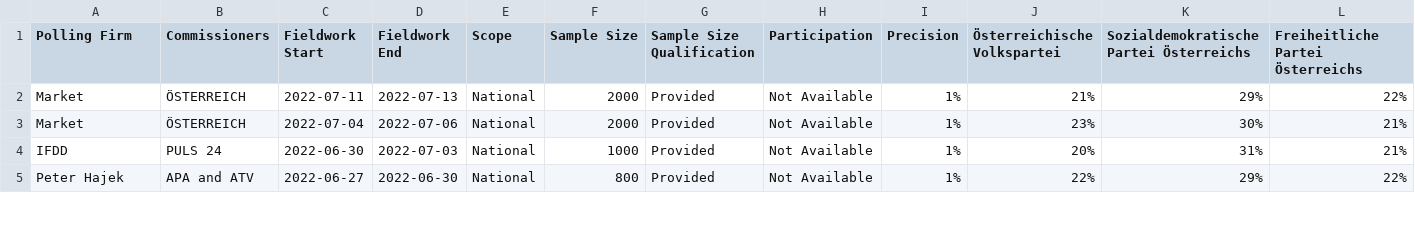
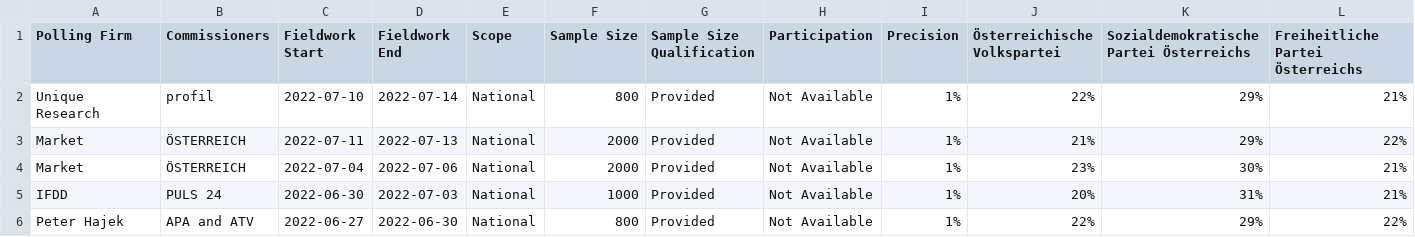
Before and after one commit to michalskop/europeelects, a CSV file: data_original/at.csv, drawn as a sheet; only a part is shown; rows hold the shown columns only; the diff names each change by its address in the sheet, - before the commit and + after, or states it on an @@ line.

```diff
--- a/data_original/at.csv
+++ b/data_original/at.csv
+row 2: Unique Research | profil | 2022-07-10 | 2022-07-14 | National | 800 | Provided | Not Available | 1% | 22% | 29% | 21%
```
Also changed, not shown: data_original/de.csv, data_original/es.csv, 2 other files.
